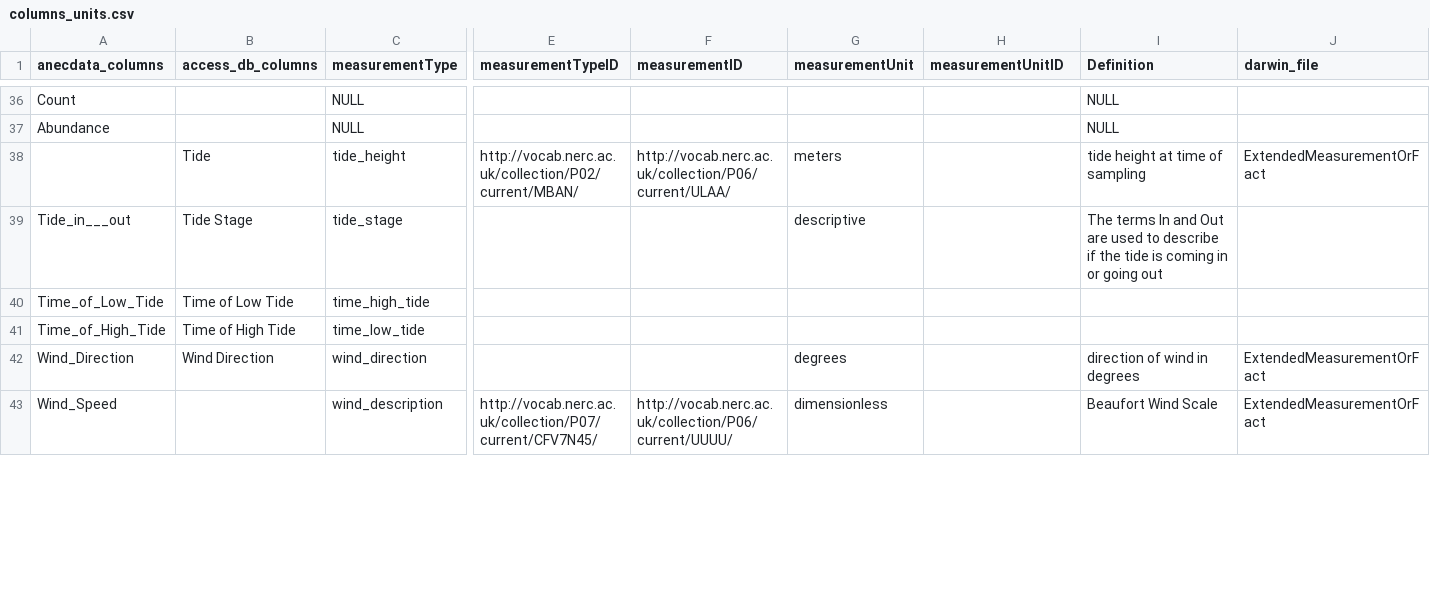
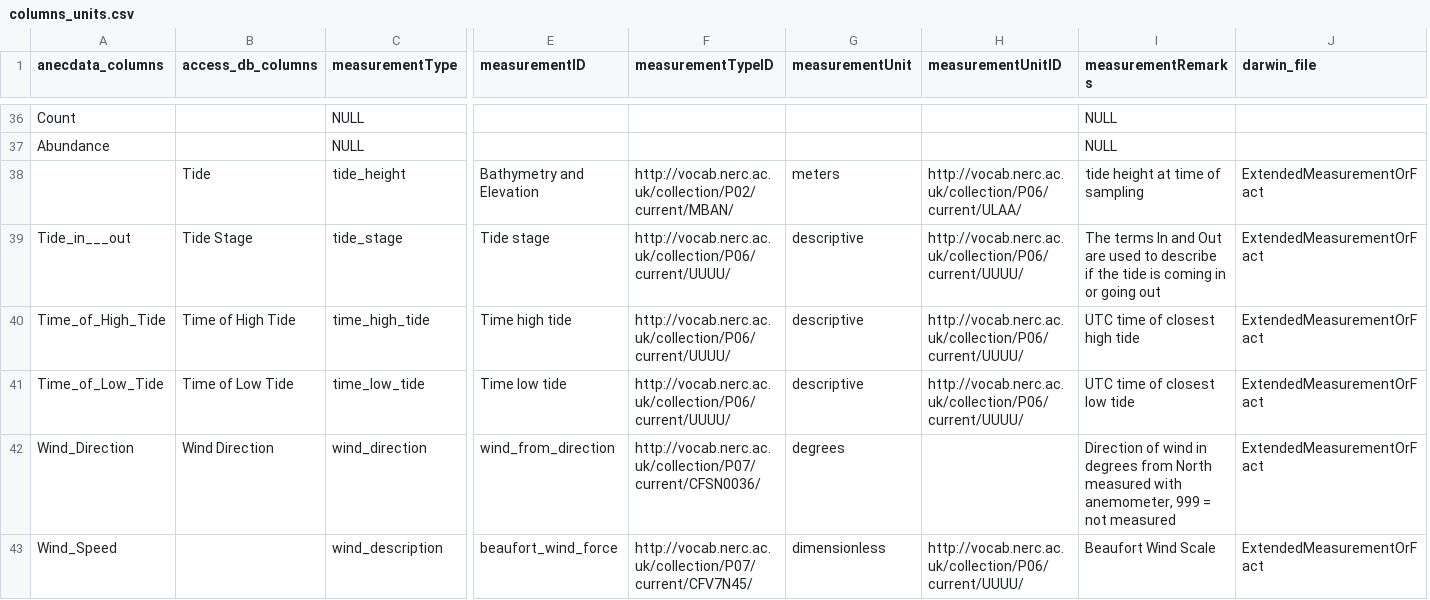
Before and after one commit to mikemaniscalco/MDIBL_phytoplankton, a CSV file: source_data/columns_units.csv, drawn as a sheet; only a part is shown, gaps mark what is left out; removed rows and columns are numbered as before the commit, all else as after; rows hold the shown columns only; the diff covers the shown part only; the diff names each change by its address in the sheet, - before the commit and + after, or states it on an @@ line.

```diff
--- a/source_data/columns_units.csv
+++ b/source_data/columns_units.csv
+column E (measurementID), rows 38-39: Bathymetry and Elevation | Tide stage; rows 42-43: wind_from_direction | beaufort_wind_force
-column F (measurementID), row 38: http://vocab.nerc.ac.uk/collection/P06/current/ULAA/; row 43: http://vocab.nerc.ac.uk/collection/P06/current/UUUU/
-I1: Definition
+I1: measurementRemarks
-H38 (measurementUnitID): (empty)
+H38 (measurementUnitID): http://vocab.nerc.ac.uk/collection/P06/current/ULAA/
-F39 (measurementTypeID): (empty)
+F39 (measurementTypeID): http://vocab.nerc.ac.uk/collection/P06/current/UUUU/
-H39 (measurementUnitID): (empty)
+H39 (measurementUnitID): http://vocab.nerc.ac.uk/collection/P06/current/UUUU/
-J39 (darwin_file): (empty)
+J39 (darwin_file): ExtendedMeasurementOrFact
-row 40: Time_of_Low_Tide | Time of Low Tide | time_high_tide
-row 41: Time_of_High_Tide | Time of High Tide | time_low_tide
+row 40: Time_of_High_Tide | Time of High Tide | time_high_tide | Time high tide | http://vocab.nerc.ac.uk/collection/P06/current/UUUU/ | descriptive | http://vocab.nerc.ac.uk/collection/P06/current/UUUU/ | UTC time of closest high tide | ExtendedMeasurementOrFact
+row 41: Time_of_Low_Tide | Time of Low Tide | time_low_tide | Time low tide | http://vocab.nerc.ac.uk/collection/P06/current/UUUU/ | descriptive | http://vocab.nerc.ac.uk/collection/P06/current/UUUU/ | UTC time of closest low tide | ExtendedMeasurementOrFact
-F42 (measurementTypeID): (empty)
+F42 (measurementTypeID): http://vocab.nerc.ac.uk/collection/P07/current/CFSN0036/
-I42 (measurementRemarks): direction of wind in degrees
+I42 (measurementRemarks): Direction of wind in degrees from North measured with anemometer, 999 = not measured
-H43 (measurementUnitID): (empty)
+H43 (measurementUnitID): http://vocab.nerc.ac.uk/collection/P06/current/UUUU/
```
Also changed, not shown: 1 added row, 1 removed row and 33 edited cells elsewhere in this file, source_data/MDIBL_phyto_db_tow2007.csv, source_data/phyto_db_filtered_2007_present_cells_L.csv, 13 other files.
